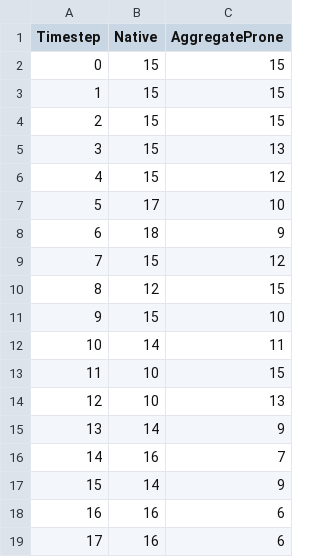
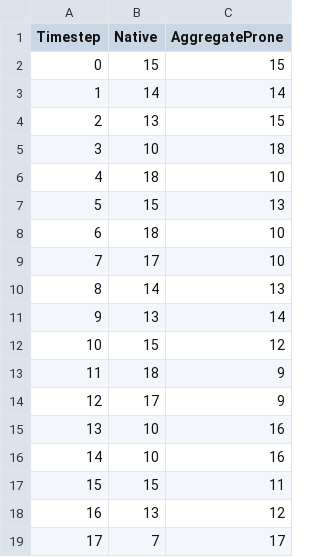
Before and after one commit to isagimon/FAIR_Implementation_ABM, a CSV file: example_outputs/Simulation_Demo_Run/Native_and_AggregateProne_Count_Results.csv, drawn as a sheet; only a part is shown; the diff covers the shown part only.

Commit message:
Edits: added a new example output

```diff
--- a/example_outputs/Simulation_Demo_Run/Native_and_AggregateProne_Count_Results.csv
+++ b/example_outputs/Simulation_Demo_Run/Native_and_AggregateProne_Count_Results.csv
@@ -2,18 +2,18 @@ Timestep,Native,AggregateProne
 0,15,15
-1,15,15
-2,15,15
-3,15,13
-4,15,12
-5,17,10
-6,18,9
-7,15,12
-8,12,15
-9,15,10
-10,14,11
-11,10,15
-12,10,13
-13,14,9
-14,16,7
-15,14,9
-16,16,6
-17,16,6
+1,14,14
+2,13,15
+3,10,18
+4,18,10
+5,15,13
+6,18,10
+7,17,10
+8,14,13
+9,13,14
+10,15,12
+11,18,9
+12,17,9
+13,10,16
+14,10,16
+15,15,11
+16,13,12
+17,7,17
```
Also changed, not shown: 149 edited cells elsewhere in this file, example_outputs/Simulation_Demo_Run/Fibril_Length_Count_Results.csv, example_outputs/Simulation_Demo_Run/Oligomer_and_Aggregate_Count_Results.csv, 3 other files.
